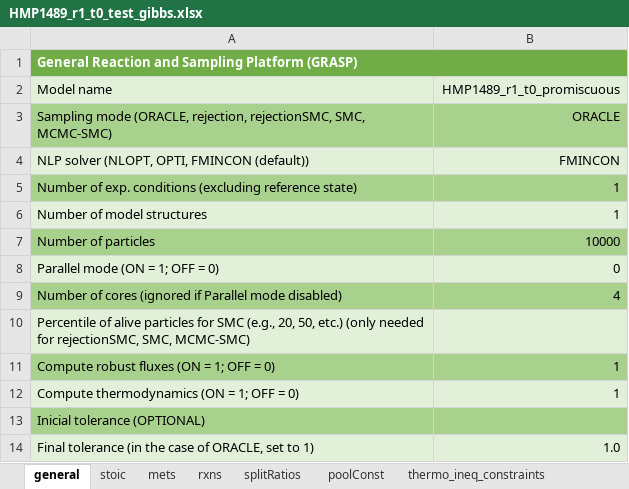
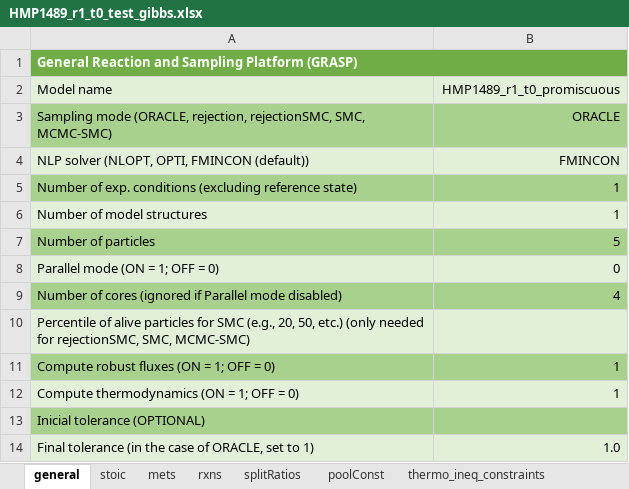
Before and after one commit to biosustain/GRASP, an Excel workbook: input_test/HMP1489_r1_t0_test_gibbs.xlsx, sheet general, drawn as a sheet; values as stored, in another font and other column widths than the file's, no borders; the diff names each change by its address in the sheet, - before the commit and + after, or states it on an @@ line.

```diff
--- a/input_test/HMP1489_r1_t0_test_gibbs.xlsx (sheet general)
+++ b/input_test/HMP1489_r1_t0_test_gibbs.xlsx (sheet general)
-B7 (HMP1489_r1_t0_promiscuous): 10000
+B7 (HMP1489_r1_t0_promiscuous): 5
```
Also changed, not shown: sheet mets, input_test/HMP2360_r0_t0_nick.xlsx, input_test/MEP_example.xlsx, 10 other files.
